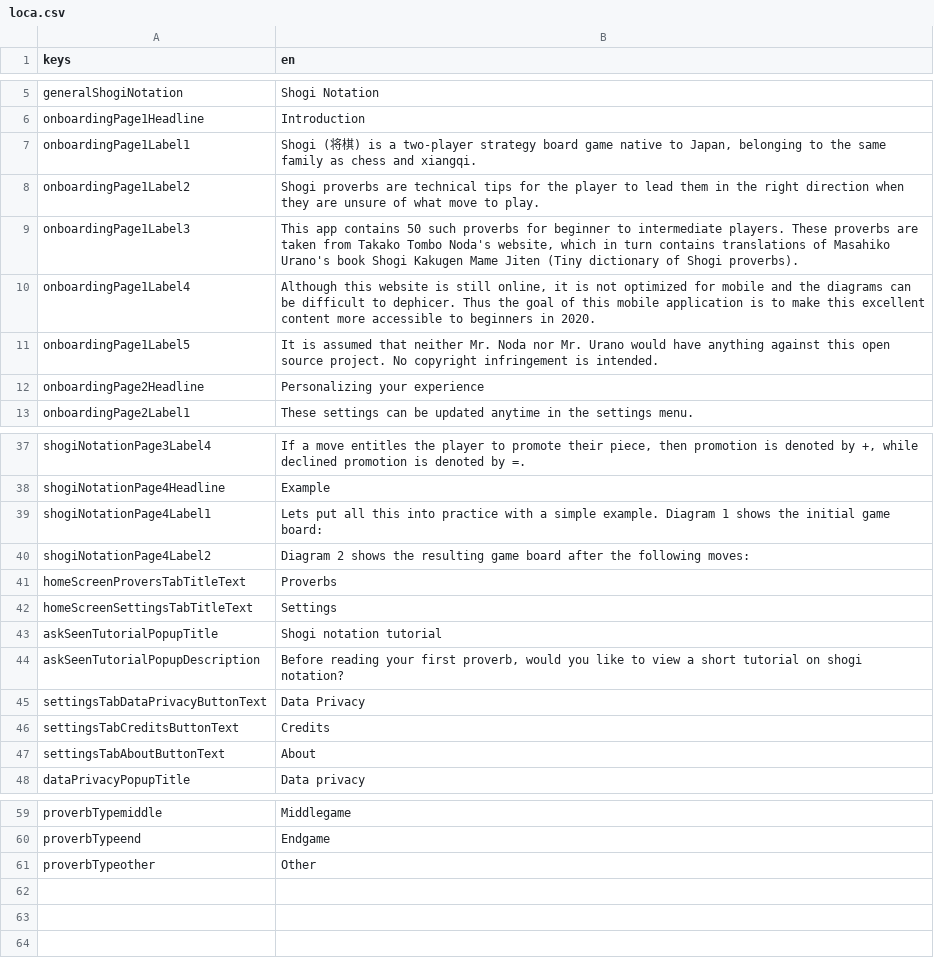
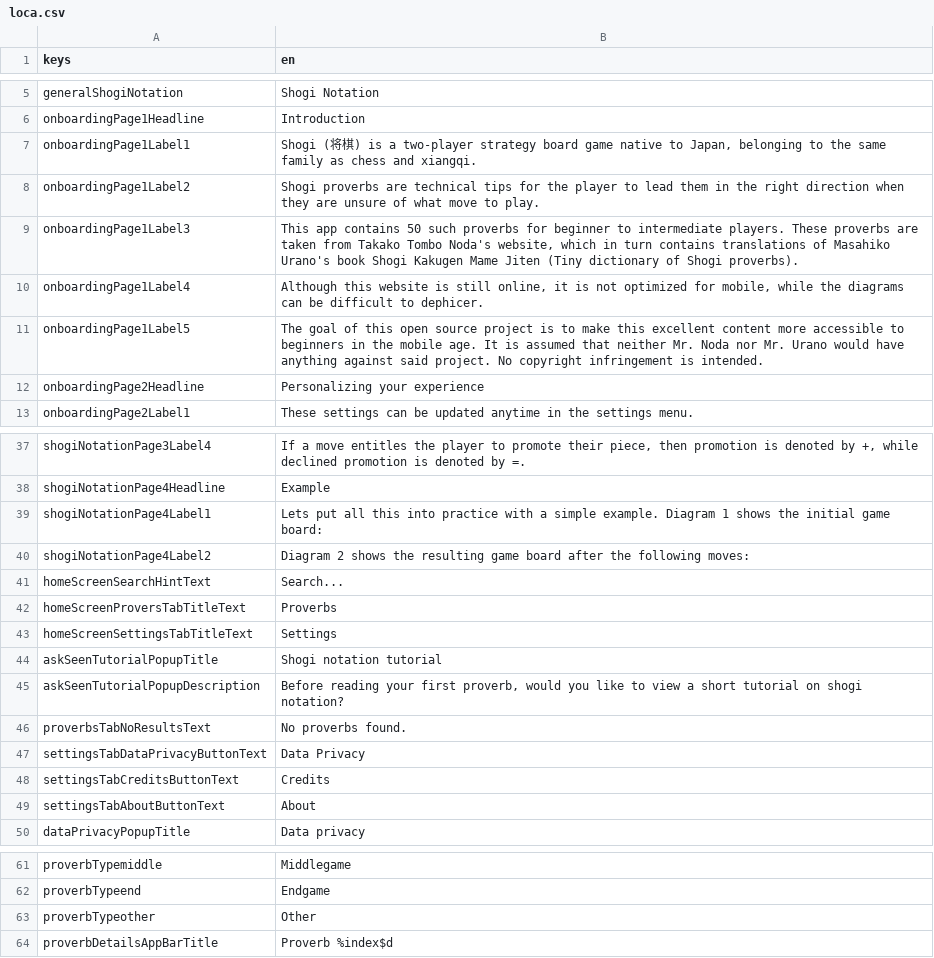
Before and after one commit to defuncart/shogi_proverbs, a CSV file: assets_dev/loca/loca.csv, drawn as a sheet; only a part is shown, gaps mark what is left out.

Commit message:
Feature/add search functionality (#13)
- Adds search functionality to ProverbsTab.
- Updates app bar title of ProverbDetail to 'Proverb #'.
- Updates ProverbsService to be able to filter by search term.
- Updates analyzer settings to consider missing_required_param as an error.
- Reorganizes individual pieces.

```diff
--- a/assets_dev/loca/loca.csv
+++ b/assets_dev/loca/loca.csv
@@ -9,4 +9,4 @@ onboardingPage1Label2;Shogi proverbs are technical tips for the player to lead t
 onboardingPage1Label3;This app contains 50 such proverbs for beginner to intermediate players. These proverbs are taken from Takako Tombo Noda's website, which in turn contains translations of Masahiko Urano's book Shogi Kakugen Mame Jiten (Tiny dictionary of Shogi proverbs).
-onboardingPage1Label4;Although this website is still online, it is not optimized for mobile and the diagrams can be difficult to dephicer. Thus the goal of this mobile application is to make this excellent content more accessible to beginners in 2020.
-onboardingPage1Label5;It is assumed that neither Mr. Noda nor Mr. Urano would have anything against this open source project. No copyright infringement is intended.
+onboardingPage1Label4;Although this website is still online, it is not optimized for mobile, while the diagrams can be difficult to dephicer.
+onboardingPage1Label5;The goal of this open source project is to make this excellent content more accessible to beginners in the mobile age. It is assumed that neither Mr. Noda nor Mr. Urano would have anything against said project. No copyright infringement is intended.
 onboardingPage2Headline;Personalizing your experience
@@ -40,2 +40,3 @@ shogiNotationPage4Label1;Lets put all this into practice with a simple example.
 shogiNotationPage4Label2;Diagram 2 shows the resulting game board after the following moves:
+homeScreenSearchHintText;Search...
 homeScreenProversTabTitleText;Proverbs
@@ -44,2 +45,3 @@ askSeenTutorialPopupTitle;Shogi notation tutorial
 askSeenTutorialPopupDescription;Before reading your first proverb, would you like to view a short tutorial on shogi notation?
+proverbsTabNoResultsText;No proverbs found.
 settingsTabDataPrivacyButtonText;Data Privacy
@@ -61 +63,2 @@ proverbTypeend;Endgame
 proverbTypeother;Other
+proverbDetailsAppBarTitle;Proverb %index$d
```
Also changed, not shown: 30 other files.
